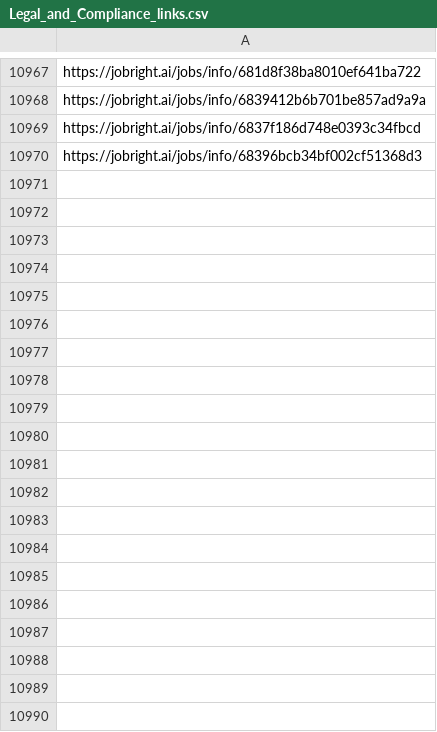
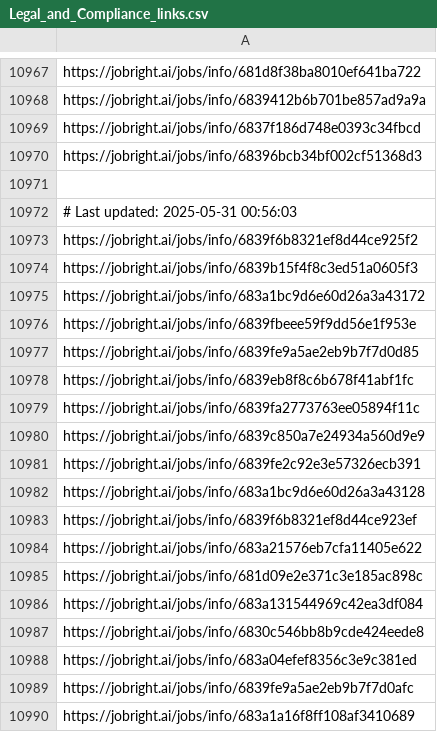
Before and after one commit to Pradeepsingh61/job_DE1, a CSV file: Legal_and_Compliance_links.csv, drawn as a sheet; only a part is shown, gaps mark what is left out; the diff covers the shown part only.

```diff
--- a/Legal_and_Compliance_links.csv
+++ b/Legal_and_Compliance_links.csv
@@ -10970 +10970,21 @@ https://jobright.ai/jobs/info/6837f186d748e0393c34fbcd
 https://jobright.ai/jobs/info/68396bcb34bf002cf51368d3
+
+# Last updated: 2025-05-31 00:56:03
+https://jobright.ai/jobs/info/6839f6b8321ef8d44ce925f2
+https://jobright.ai/jobs/info/6839b15f4f8c3ed51a0605f3
+https://jobright.ai/jobs/info/683a1bc9d6e60d26a3a43172
+https://jobright.ai/jobs/info/6839fbeee59f9dd56e1f953e
+https://jobright.ai/jobs/info/6839fe9a5ae2eb9b7f7d0d85
+https://jobright.ai/jobs/info/6839eb8f8c6b678f41abf1fc
+https://jobright.ai/jobs/info/6839fa2773763ee05894f11c
+https://jobright.ai/jobs/info/6839c850a7e24934a560d9e9
+https://jobright.ai/jobs/info/6839fe2c92e3e57326ecb391
+https://jobright.ai/jobs/info/683a1bc9d6e60d26a3a43128
+https://jobright.ai/jobs/info/6839f6b8321ef8d44ce923ef
+https://jobright.ai/jobs/info/683a21576eb7cfa11405e622
+https://jobright.ai/jobs/info/681d09e2e371c3e185ac898c
+https://jobright.ai/jobs/info/683a131544969c42ea3df084
+https://jobright.ai/jobs/info/6830c546bb8b9cde424eede8
+https://jobright.ai/jobs/info/683a04efef8356c3e9c381ed
+https://jobright.ai/jobs/info/6839fe9a5ae2eb9b7f7d0afc
+https://jobright.ai/jobs/info/683a1a16f8ff108af3410689
```
Also changed, not shown: 39 added rows elsewhere in this file, Accounting_and_Finance.csv, Education_and_Training.csv, 31 other files.
